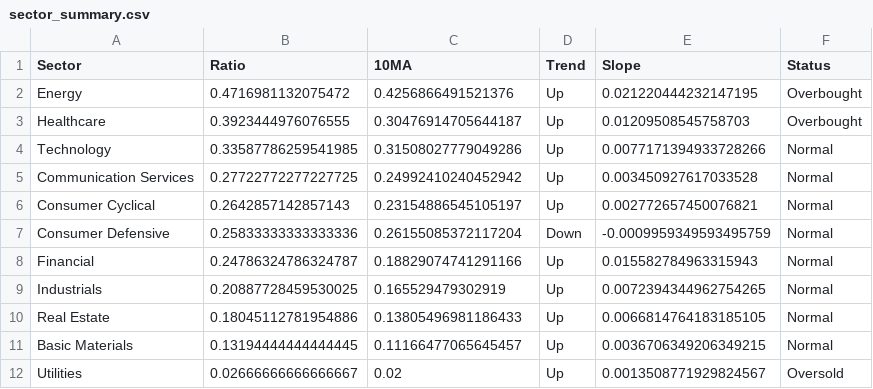
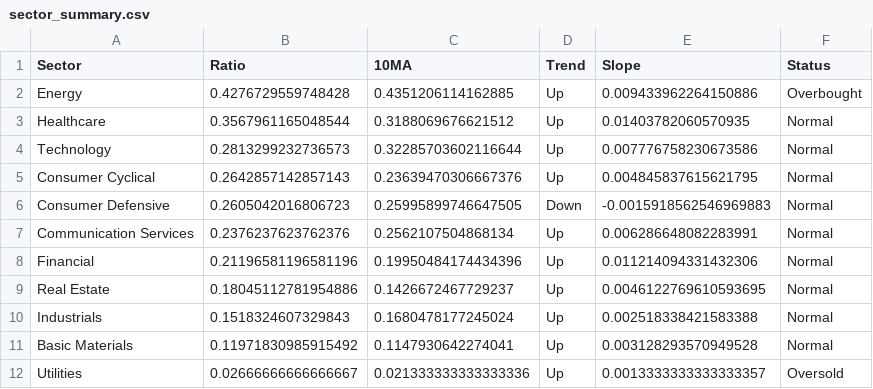
Before and after one commit to tradermonty/uptrend-dashboard, a CSV file: data/sector_summary.csv, drawn as a sheet.

```diff
--- a/data/sector_summary.csv
+++ b/data/sector_summary.csv
@@ -1,12 +1,12 @@
 Sector,Ratio,10MA,Trend,Slope,Status
-Energy,0.4716981132075472,0.4256866491521376,Up,0.021220444232147195,Overbought
-Healthcare,0.3923444976076555,0.30476914705644187,Up,0.01209508545758703,Overbought
-Technology,0.33587786259541985,0.31508027779049286,Up,0.0077171394933728266,Normal
-Communication Services,0.27722772277227725,0.24992410240452942,Up,0.003450927617033528,Normal
-Consumer Cyclical,0.2642857142857143,0.23154886545105197,Up,0.002772657450076821,Normal
-Consumer Defensive,0.25833333333333336,0.26155085372117204,Down,-0.0009959349593495759,Normal
-Financial,0.24786324786324787,0.18829074741291166,Up,0.015582784963315943,Normal
-Industrials,0.20887728459530025,0.165529479302919,Up,0.0072394344962754265,Normal
-Real Estate,0.18045112781954886,0.13805496981186433,Up,0.0066814764183185105,Normal
-Basic Materials,0.13194444444444445,0.11166477065645457,Up,0.0036706349206349215,Normal
-Utilities,0.02666666666666667,0.02,Up,0.0013508771929824567,Oversold
+Energy,0.4276729559748428,0.4351206114162885,Up,0.009433962264150886,Overbought
+Healthcare,0.3567961165048544,0.3188069676621512,Up,0.01403782060570935,Normal
+Technology,0.2813299232736573,0.32285703602116644,Up,0.007776758230673586,Normal
+Consumer Cyclical,0.2642857142857143,0.23639470306667376,Up,0.004845837615621795,Normal
+Consumer Defensive,0.2605042016806723,0.25995899746647505,Down,-0.0015918562546969883,Normal
+Communication Services,0.2376237623762376,0.2562107504868134,Up,0.006286648082283991,Normal
+Financial,0.21196581196581196,0.19950484174434396,Up,0.011214094331432306,Normal
+Real Estate,0.18045112781954886,0.1426672467729237,Up,0.0046122769610593695,Normal
+Industrials,0.1518324607329843,0.1680478177245024,Up,0.002518338421583388,Normal
+Basic Materials,0.11971830985915492,0.1147930642274041,Up,0.003128293570949528,Normal
+Utilities,0.02666666666666667,0.021333333333333336,Up,0.0013333333333333357,Oversold
```
Also changed, not shown: data/industry_summary.csv, data/sector_dispersion.csv, 2 other files.
